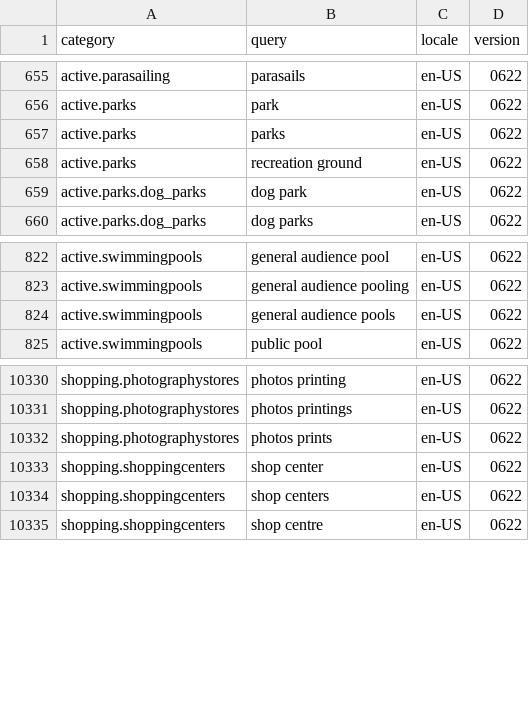
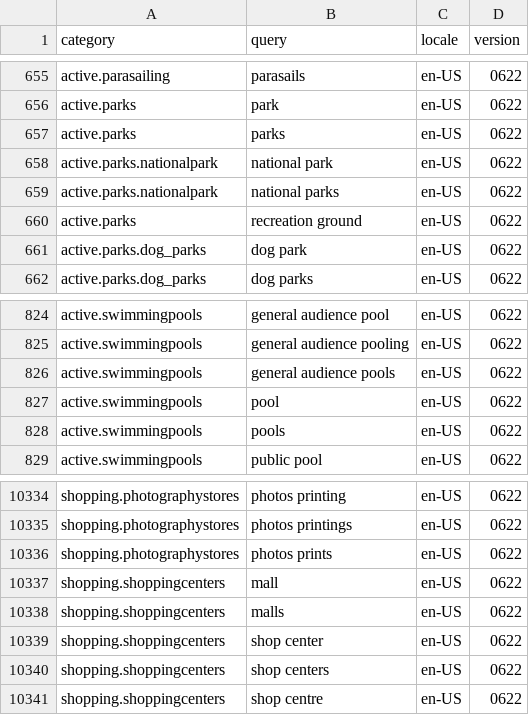
Before and after one commit to peizhouliao/Graph, a TSV file: trigger/category_trigger_queries_0622.tsv, drawn as a sheet; only a part is shown, gaps mark what is left out.

Commit message:
add more category triggers

```diff
--- a/trigger/category_trigger_queries_0622.tsv
+++ b/trigger/category_trigger_queries_0622.tsv
@@ -657,2 +657,4 @@ active.parks	park	en-US	0622
 active.parks	parks	en-US	0622
+active.parks.nationalpark	national park	en-US	0622
+active.parks.nationalpark	national parks	en-US	0622
 active.parks	recreation ground	en-US	0622
@@ -824,2 +826,4 @@ active.swimmingpools	general audience pooling	en-US	0622
 active.swimmingpools	general audience pools	en-US	0622
+active.swimmingpools	pool	en-US	0622
+active.swimmingpools	pools	en-US	0622
 active.swimmingpools	public pool	en-US	0622
@@ -10332,2 +10336,4 @@ shopping.photographystores	photos printings	en-US	0622
 shopping.photographystores	photos prints	en-US	0622
+shopping.shoppingcenters	mall	en-US	0622
+shopping.shoppingcenters	malls	en-US	0622
 shopping.shoppingcenters	shop center	en-US	0622
```
